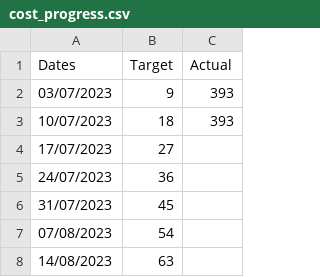
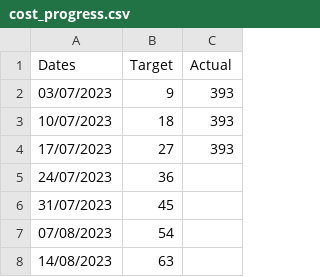
Before and after one commit to joeyclemens/cohbra-2, a CSV file: progress/cost_progress.csv, drawn as a sheet; only a part is shown.

Commit message:
Update cost_progress.csv

```diff
--- a/progress/cost_progress.csv
+++ b/progress/cost_progress.csv
@@ -3,3 +3,3 @@ Dates,Target,Actual
 10/07/2023,18,393
-17/07/2023,27,
+17/07/2023,27,393
 24/07/2023,36,
```
